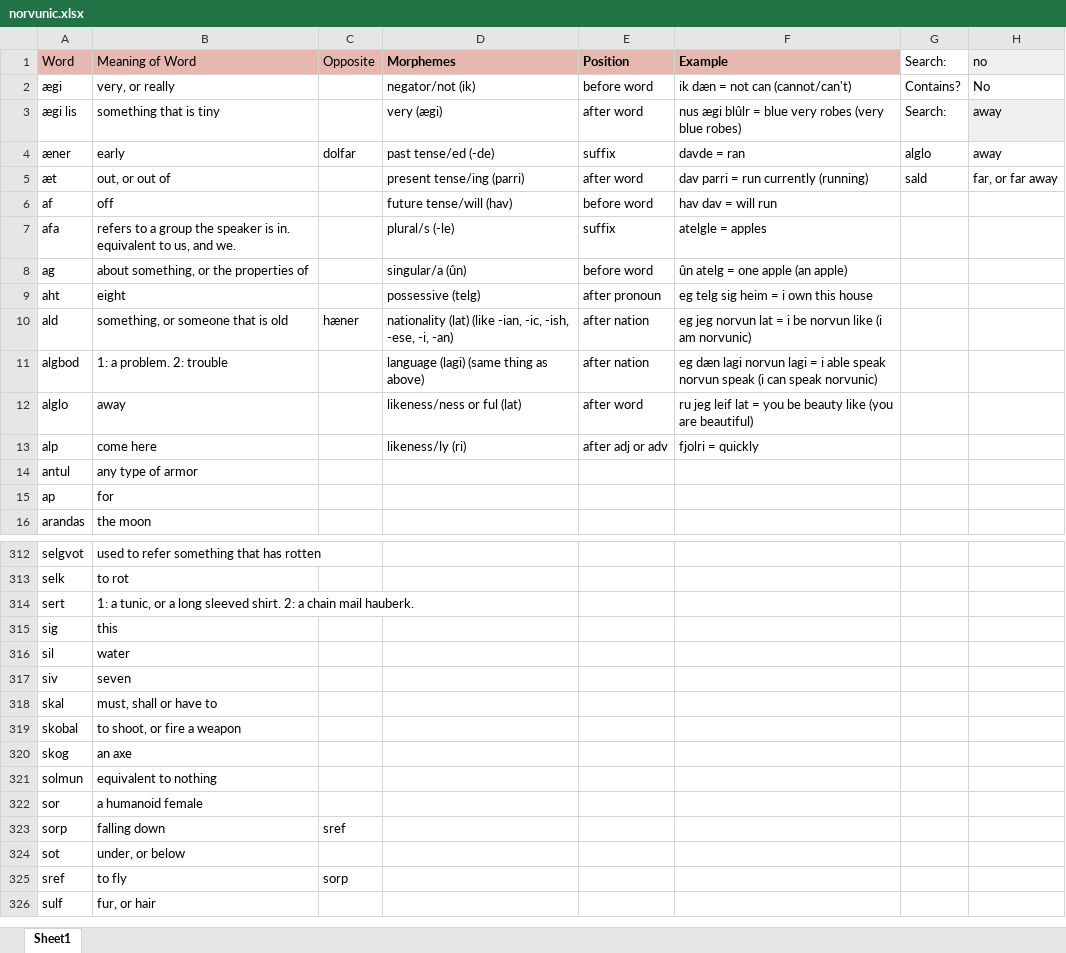
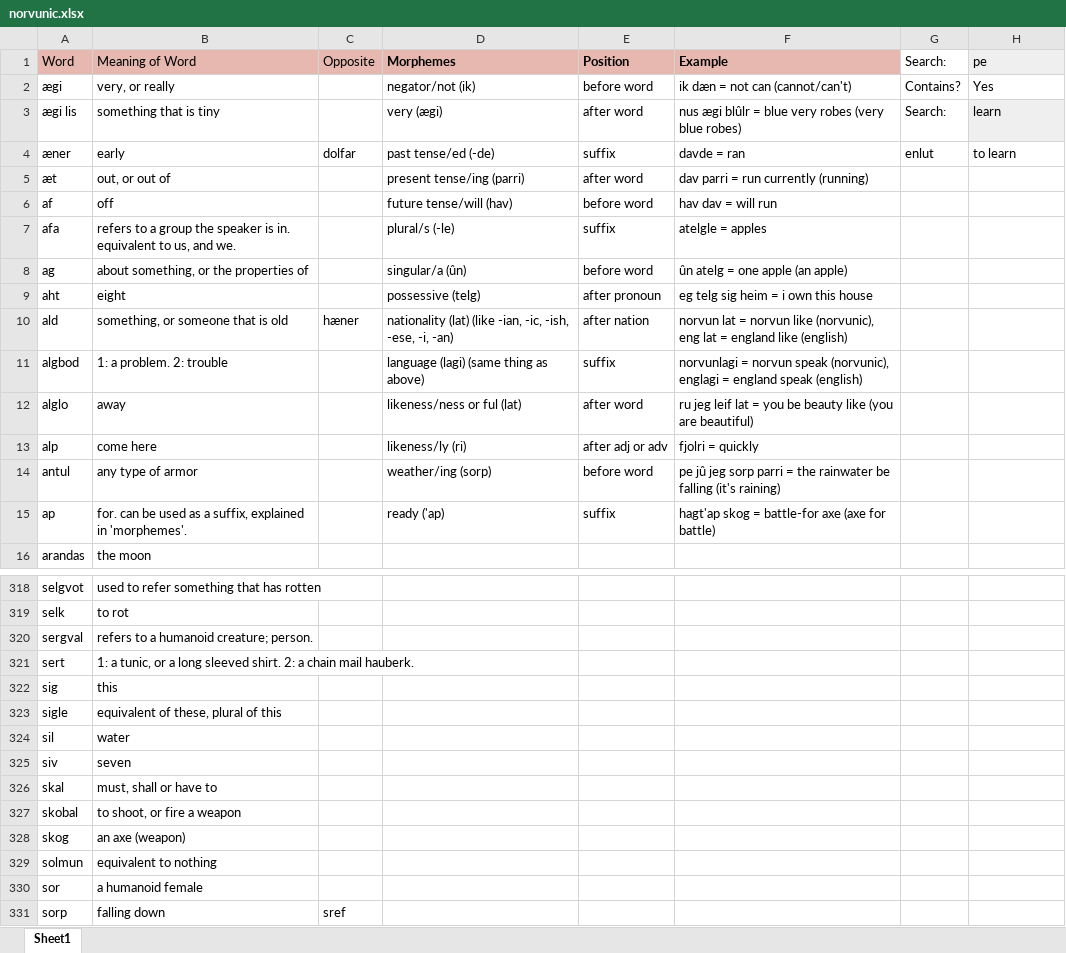
Before and after one commit to Oneo64/Aldpor, an Excel workbook: Conlangs/norvunic.xlsx, sheet Sheet1, drawn as a sheet; only a part is shown, gaps mark what is left out; the shorter side is filled out with more unchanged rows; values as stored, in another font and other column widths than the file's, no borders; charts and pictures not drawn; addresses are those after the commit; the diff covers the shown part only; the diff names each change by its address in the sheet, - before the commit and + after, or states it on an @@ line.

Commit message:
eee

```diff
--- a/Conlangs/norvunic.xlsx (sheet Sheet1)
+++ b/Conlangs/norvunic.xlsx (sheet Sheet1)
-H1: no
+H1: pe
-H2 (pe): No
+H2 (pe): Yes
-H3 (pe): away
+H3 (pe): learn
-G4 (Search:): alglo
+G4 (Search:): enlut
-H4 (pe): away
+H4 (pe): to learn
-G5 (Search:): sald
+G5 (Search:): (empty)
-H5 (pe): far, or far away
+H5 (pe): (empty)
-F10 (Example): eg jeg norvun lat = i be norvun like (i am norvunic)
+F10 (Example): norvun lat = norvun like (norvunic), eng lat = england like (english)
-E11 (Position): after nation
+E11 (Position): suffix
-F11 (Example): eg dæn lagi norvun lagi = i able speak norvun speak (i can speak norvunic)
+F11 (Example): norvunlagi = norvun speak (norvunic), englagi = england speak (english)
-D14 (Morphemes): (empty)
+D14 (Morphemes): weather/ing (sorp)
-E14 (Position): (empty)
+E14 (Position): before word
-F14 (Example): (empty)
+F14 (Example): pe jû jeg sorp parri = the rainwater be falling (it's raining)
-B15 (Meaning of Word): for
+B15 (Meaning of Word): for. can be used as a suffix, explained in 'morphemes'.
-D15 (Morphemes): (empty)
+D15 (Morphemes): ready ('ap)
-E15 (Position): (empty)
+E15 (Position): suffix
-F15 (Example): (empty)
+F15 (Example): hagt'ap skog = battle-for axe (axe for battle)
+row 320: sergval | refers to a humanoid creature; person.
+row 323: sigle | equivalent of these, plural of this
-B328 (Meaning of Word): an axe
+B328 (Meaning of Word): an axe (weapon)
```
Also changed, not shown: 10 added rows, 1 moved row and 13 edited cells elsewhere in this sheet.
